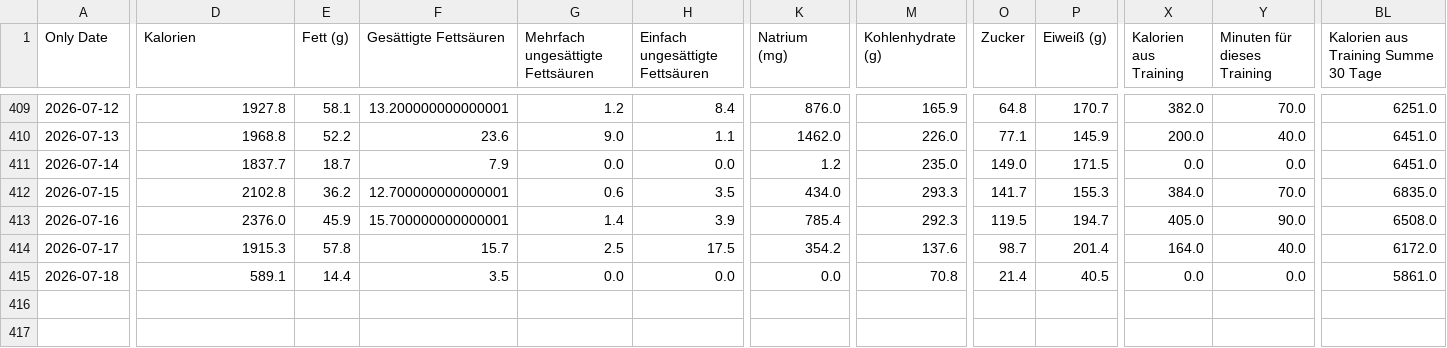
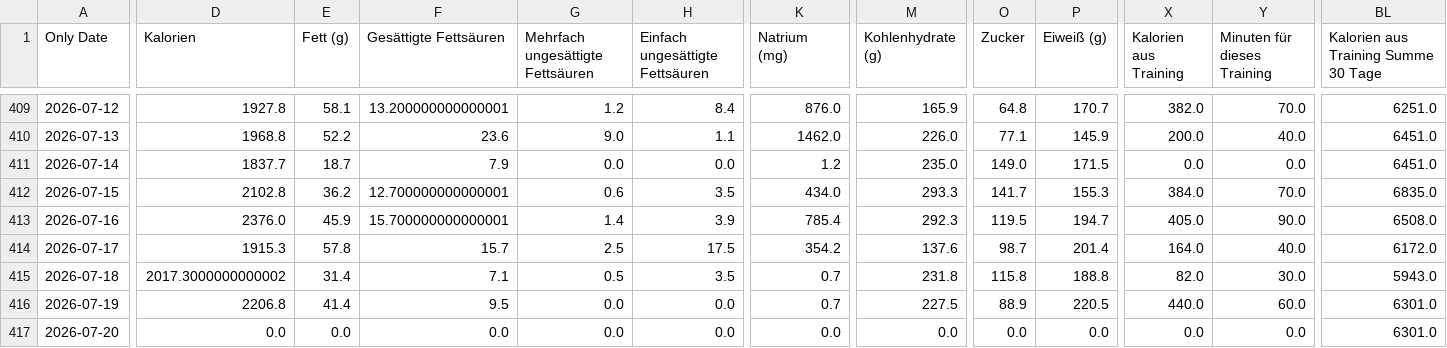
Before and after one commit to fitness-dashboard/fitness-dashboard, a CSV file: daily_fitness_data.csv, drawn as a sheet; only a part is shown, gaps mark what is left out; rows hold the shown columns only; the diff covers the shown part only; the diff names each change by its address in the sheet, - before the commit and + after, or states it on an @@ line.

```diff
--- a/daily_fitness_data.csv
+++ b/daily_fitness_data.csv
-D415 (Kalorien): 589.1
+D415 (Kalorien): 2017.3000000000002
-E415 (Fett (g)): 14.4
+E415 (Fett (g)): 31.4
-F415 (Gesättigte Fettsäuren): 3.5
+F415 (Gesättigte Fettsäuren): 7.1
-G415 (Mehrfach ungesättigte Fettsäuren): 0.0
+G415 (Mehrfach ungesättigte Fettsäuren): 0.5
-H415 (Einfach ungesättigte Fettsäuren): 0.0
+H415 (Einfach ungesättigte Fettsäuren): 3.5
-K415 (Natrium (mg)): 0.0
+K415 (Natrium (mg)): 0.7
-M415 (Kohlenhydrate (g)): 70.8
+M415 (Kohlenhydrate (g)): 231.8
-O415 (Zucker): 21.4
+O415 (Zucker): 115.8
-P415 (Eiweiß (g)): 40.5
+P415 (Eiweiß (g)): 188.8
-X415 (Kalorien aus Training): 0.0
+X415 (Kalorien aus Training): 82.0
-Y415 (Minuten für dieses Training): 0.0
+Y415 (Minuten für dieses Training): 30.0
-BL415: 5861.0
+BL415: 5943.0
+row 416: 2026-07-19 | 2206.8 | 41.4 | 9.5 | 0.0 | 0.0 | 0.7 | 227.5 | 88.9 | 220.5 | 440.0 | 60.0 | 6301.0
+row 417: 2026-07-20 | 0.0 | 0.0 | 0.0 | 0.0 | 0.0 | 0.0 | 0.0 | 0.0 | 0.0 | 0.0 | 0.0 | 6301.0
```
Also changed, not shown: 5 edited cells elsewhere in this file, body_data.csv, nutrition_data.csv, 1 other file.
